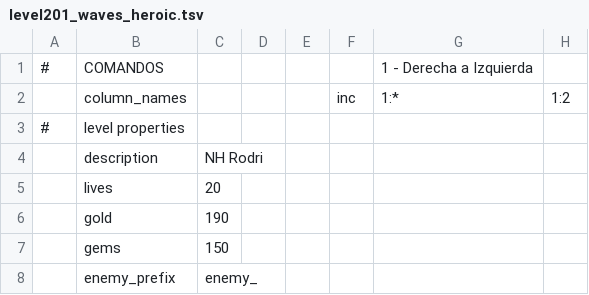
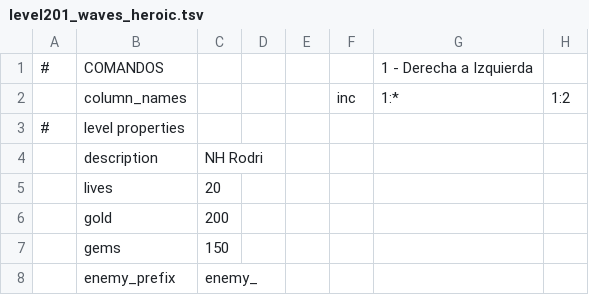
Before and after one commit to CrazySpottedDove/KingdomRushDove, a TSV file: kr1/data/waves/level201_waves_heroic.tsv, drawn as a sheet; only a part is shown; the diff names each change by its address in the sheet, - before the commit and + after, or states it on an @@ line.

```diff
--- a/kr1/data/waves/level201_waves_heroic.tsv
+++ b/kr1/data/waves/level201_waves_heroic.tsv
-C6: 190
+C6: 200
```
Also changed, not shown: kr1/data/waves/level201_waves_campaign.tsv, kr1/data/waves/level201_waves_iron.tsv, 11 other files.
